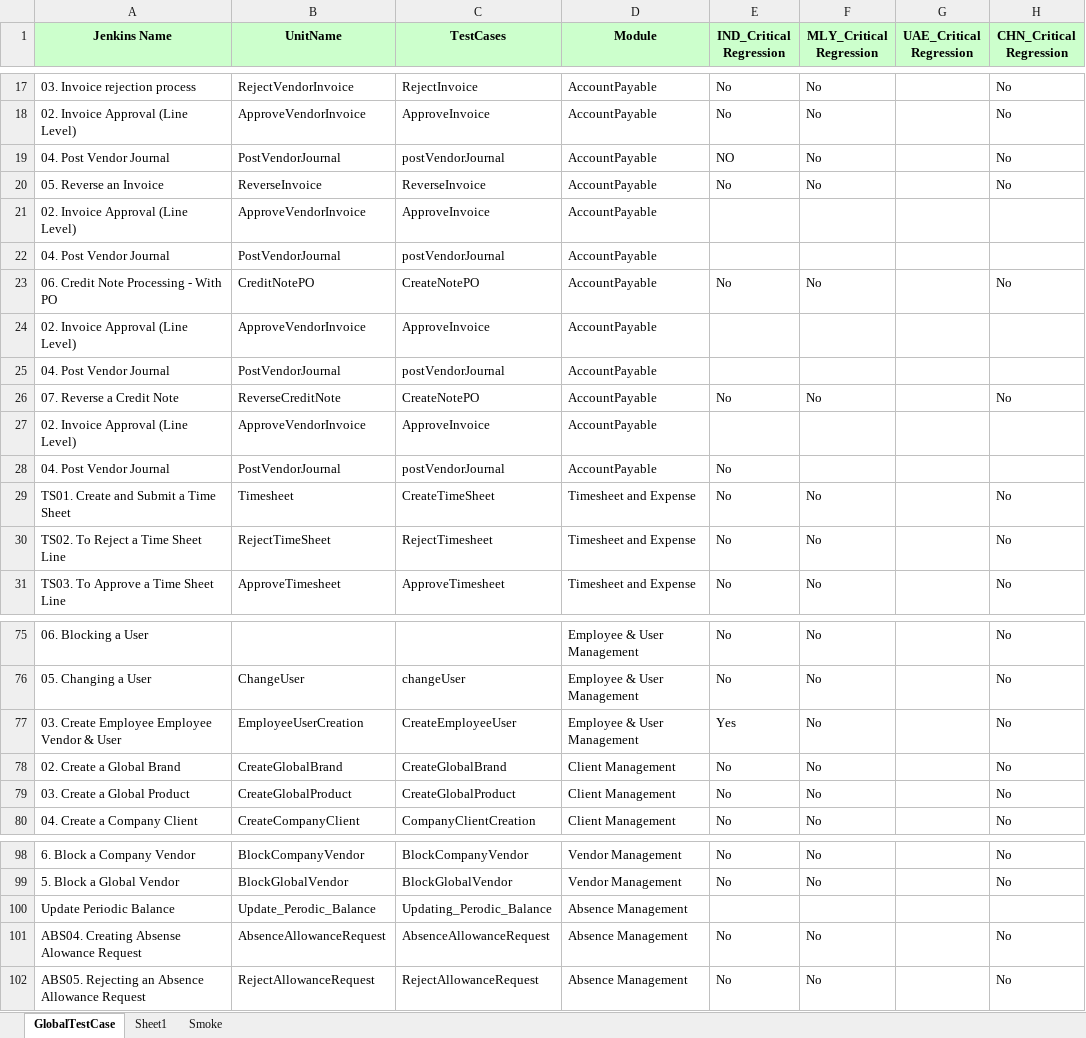
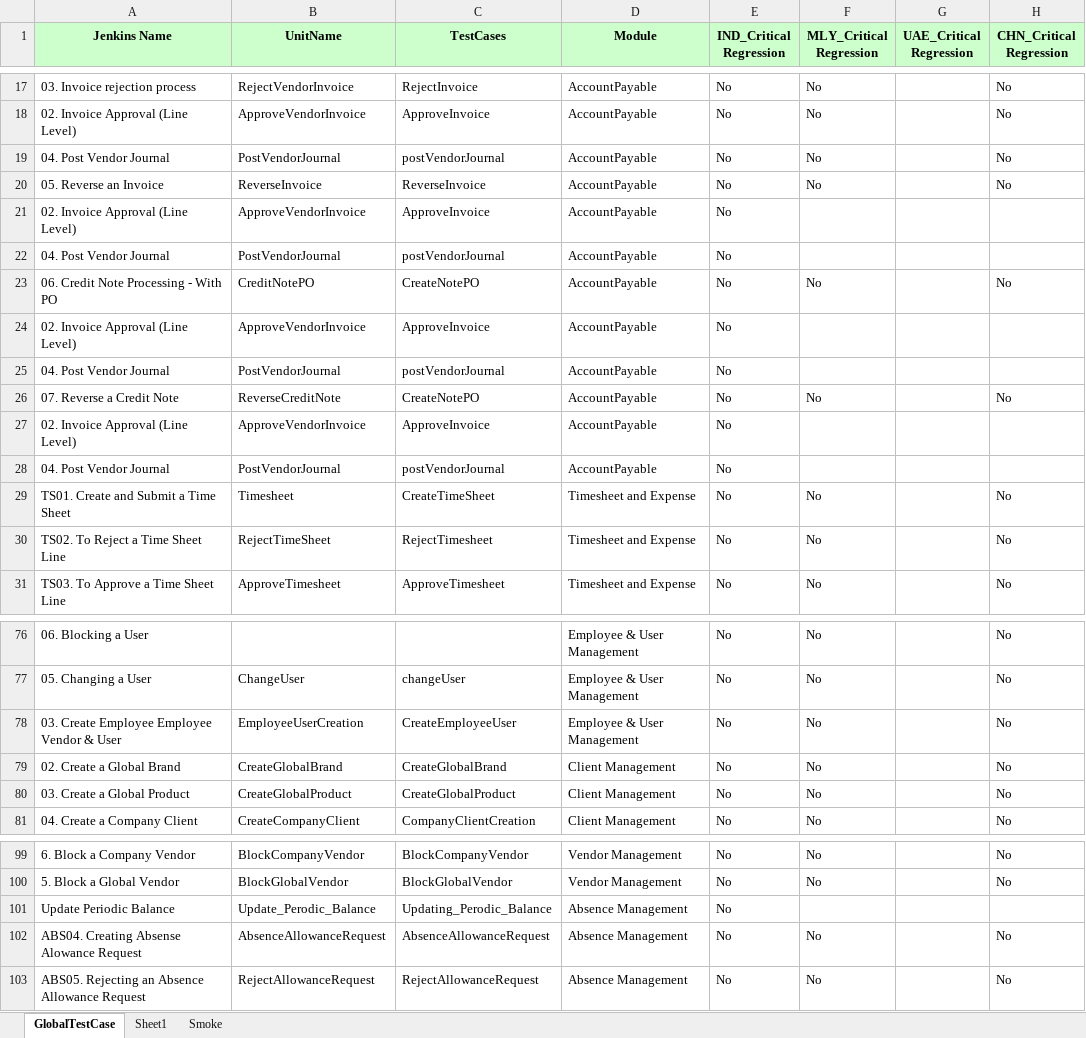
Before and after one commit to Thiyagarajan2022/GlobalTestSuiteAutomation1, an Excel workbook: WppRegpack/TestResource/TC_RunManager.xlsx, sheet GlobalTestCase, drawn as a sheet; only a part is shown, gaps mark what is left out; values as stored, in another font and other column widths than the file's, no borders; conditional formats not drawn; addresses are those after the commit; the diff covers the shown part only; the diff names each change by its address in the sheet, - before the commit and + after, or states it on an @@ line.

```diff
--- a/WppRegpack/TestResource/TC_RunManager.xlsx (sheet GlobalTestCase)
+++ b/WppRegpack/TestResource/TC_RunManager.xlsx (sheet GlobalTestCase)
-E19 (IND_Critical Regression): NO
+E19 (IND_Critical Regression): No
-E21:E22 (IND_Critical Regression): (empty)
+E21:E22 (IND_Critical Regression): No
-E24:E25 (IND_Critical Regression): (empty)
+E24:E25 (IND_Critical Regression): No
-E27 (IND_Critical Regression): (empty)
+E27 (IND_Critical Regression): No
-E78 (IND_Critical Regression): Yes
+E78 (IND_Critical Regression): No
-E101 (IND_Critical Regression): (empty)
+E101 (IND_Critical Regression): No
```
Also changed, not shown: 2 added rows and 14 edited cells elsewhere in this sheet, WppRegpack/TestResource/Regression/DS_IND_REGRESSION.xlsx, 5 other files.
